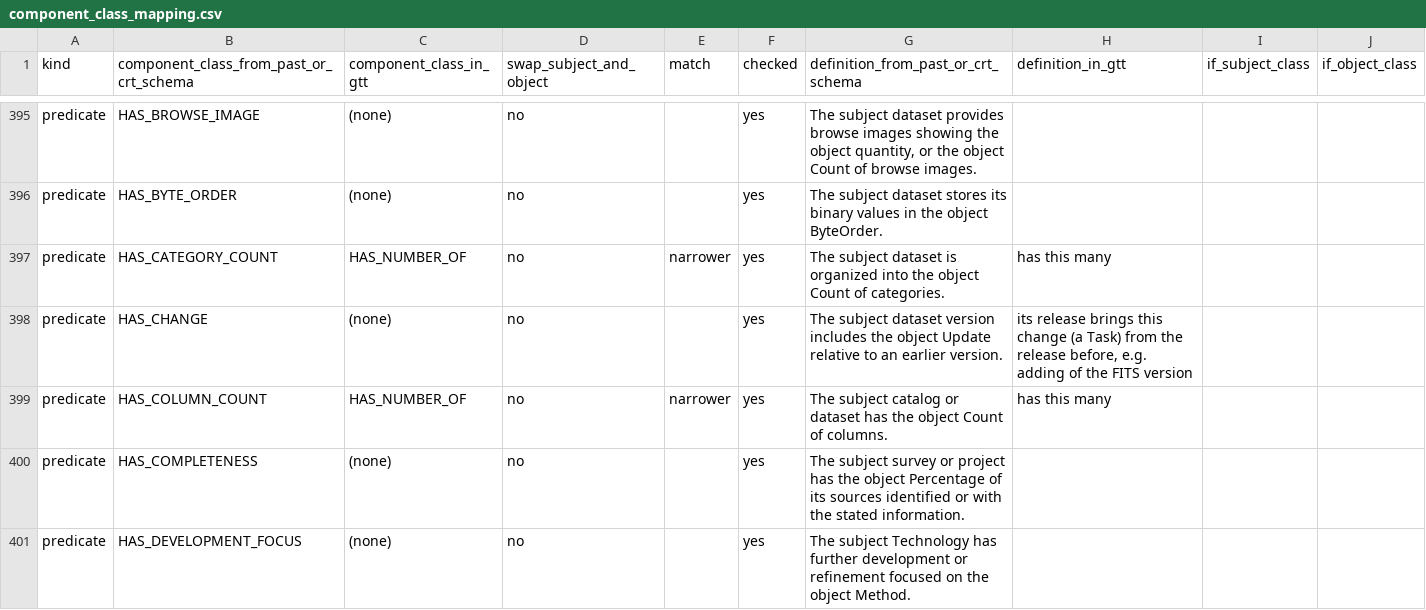
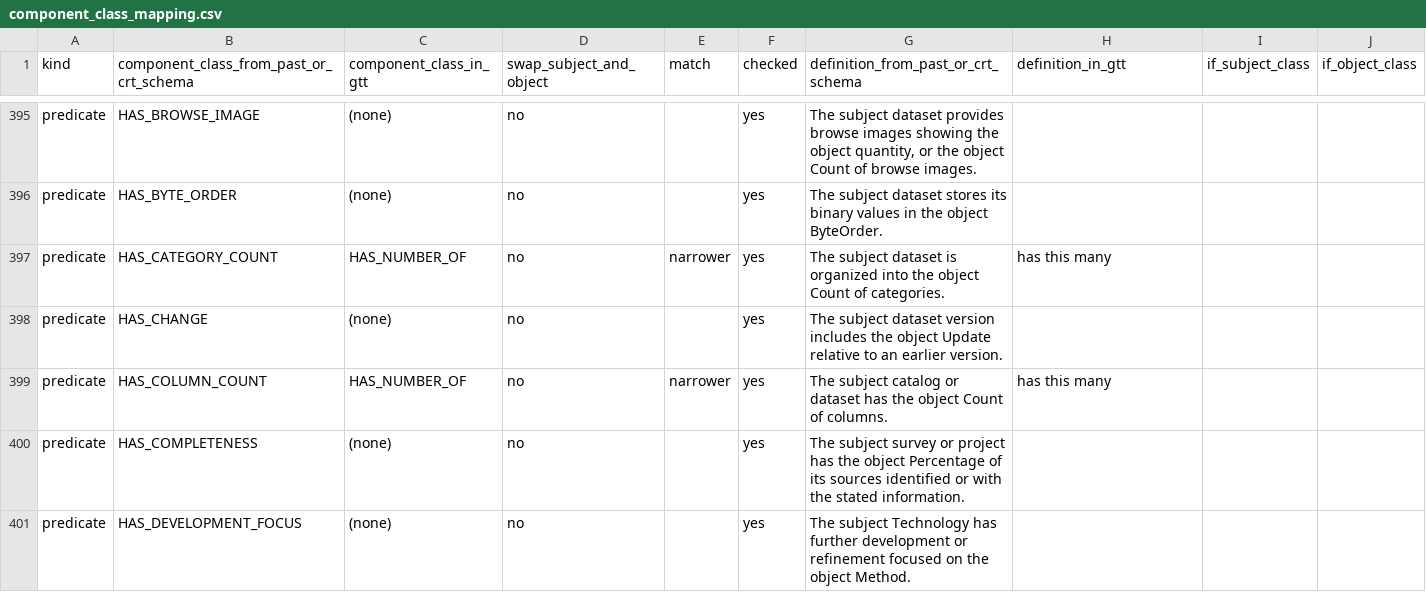
Before and after one commit to iulia-iordanescu/datanasagov_KG_proj, a CSV file: annotations/component_class_mapping.csv, drawn as a sheet; only a part is shown, gaps mark what is left out.

Commit message:
Questions for experts quote the translation table as it now stands (rows affected by each question, stored definitions); the HAS_CHANGE row stores no definition of a held-out-only entry; a lint fix in py helpers/run_costs.py. 32 of 32 test files pass.

```diff
--- a/annotations/component_class_mapping.csv
+++ b/annotations/component_class_mapping.csv
@@ -397,3 +397,3 @@ predicate,HAS_BYTE_ORDER,(none),no,,yes,The subject dataset stores its binary va
 predicate,HAS_CATEGORY_COUNT,HAS_NUMBER_OF,no,narrower,yes,The subject dataset is organized into the object Count of categories.,has this many,,
-predicate,HAS_CHANGE,(none),no,,yes,The subject dataset version includes the object Update relative to an earlier version.,"its release brings this change (a Task) from the release before, e.g. adding of the FITS version",,
+predicate,HAS_CHANGE,(none),no,,yes,The subject dataset version includes the object Update relative to an earlier version.,,,
 predicate,HAS_COLUMN_COUNT,HAS_NUMBER_OF,no,narrower,yes,The subject catalog or dataset has the object Count of columns.,has this many,,
```
Also changed, not shown: 2 other files.
